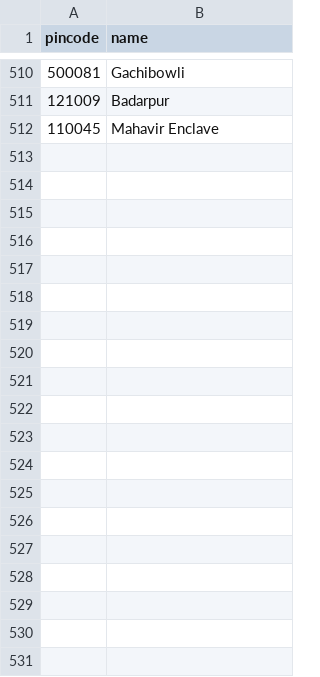
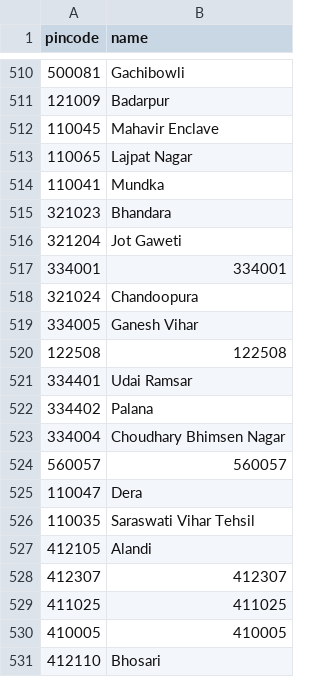
Before and after one commit to Raghotham-harish/paisa-map, a CSV file: paisamap-etl/data/raw/pincode_names.csv, drawn as a sheet; only a part is shown, gaps mark what is left out; the diff covers the shown part only; the diff names each change by its address in the sheet, - before the commit and + after, or states it on an @@ line.

```diff
--- a/paisamap-etl/data/raw/pincode_names.csv
+++ b/paisamap-etl/data/raw/pincode_names.csv
+row 513: 110065 | Lajpat Nagar
+row 514: 110041 | Mundka
+row 515: 321023 | Bhandara
+row 516: 321204 | Jot Gaweti
+row 517: 334001 | 334001
+row 518: 321024 | Chandoopura
+row 519: 334005 | Ganesh Vihar
+row 520: 122508 | 122508
+row 521: 334401 | Udai Ramsar
+row 522: 334402 | Palana
+row 523: 334004 | Choudhary Bhimsen Nagar
+row 524: 560057 | 560057
+row 525: 110047 | Dera
+row 526: 110035 | Saraswati Vihar Tehsil
+row 527: 412105 | Alandi
+row 528: 412307 | 412307
+row 529: 411025 | 411025
+row 530: 410005 | 410005
+row 531: 412110 | Bhosari
```
Also changed, not shown: 12 added rows elsewhere in this file, paisamap-etl/data/output/ppi_ml_refined.csv, paisamap-etl/data/raw/financial_inclusion.csv, 11 other files.
